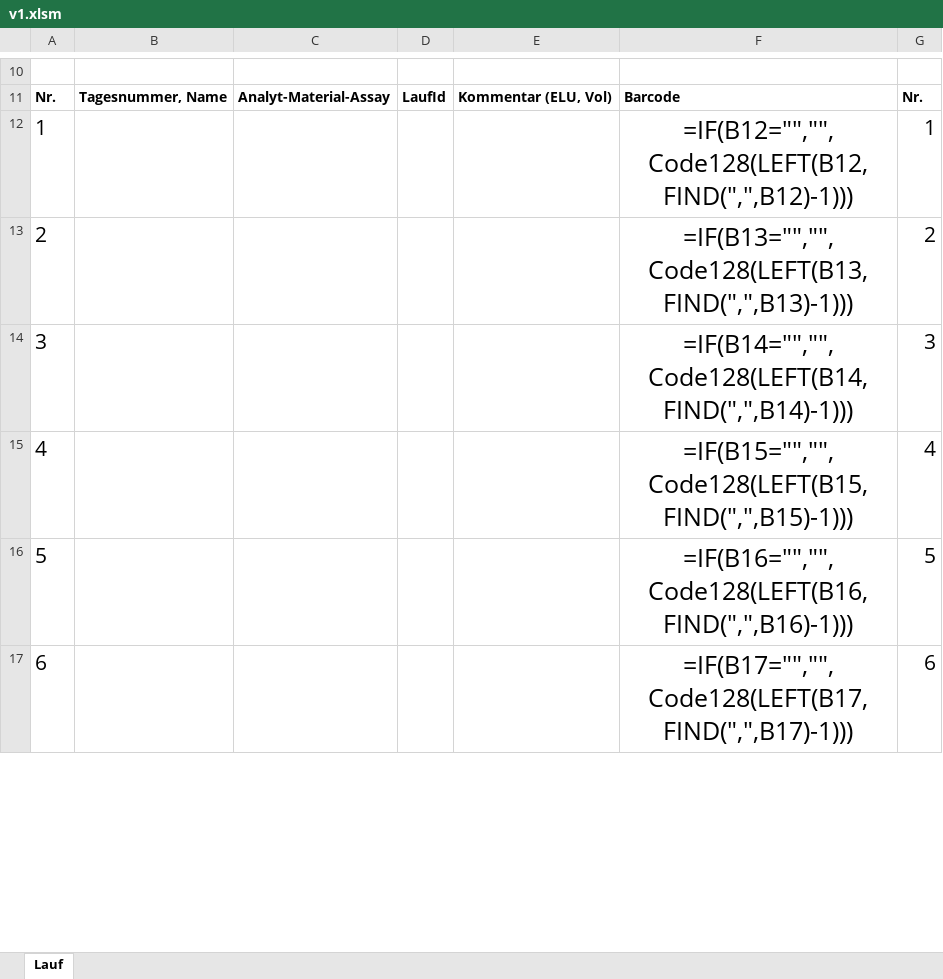
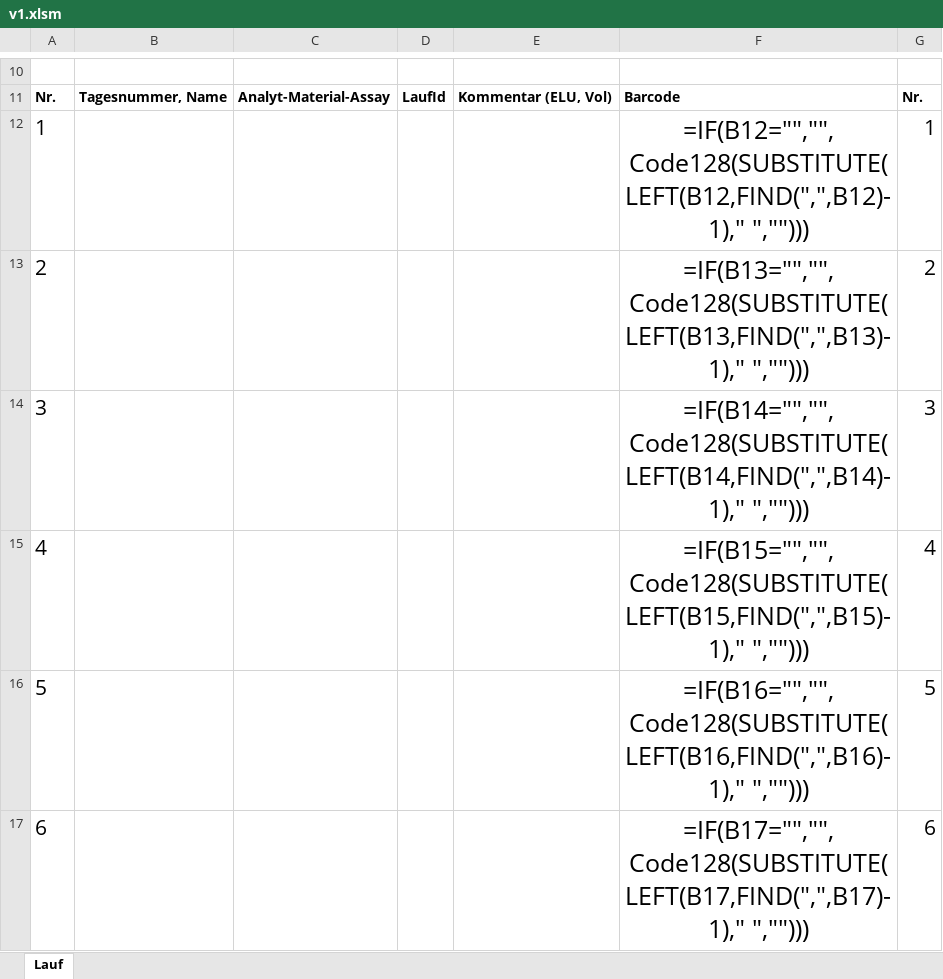
Before and after one commit to Kallepan/pcr-backend, an Excel workbook: templates/v1.xlsm, sheet Lauf, drawn as a sheet; only a part is shown, gaps mark what is left out; values as stored, in another font and other column widths than the file's, no borders; formulas are shown in place of their values; charts and pictures not drawn; the diff covers the shown part only; the diff names each change by its address in the sheet, - before the commit and + after, or states it on an @@ line.

```diff
--- a/templates/v1.xlsm (sheet Lauf)
+++ b/templates/v1.xlsm (sheet Lauf)
-F12: =IF(B12="","",Code128(LEFT(B12,FIND(",",B12)-1)))
+F12: =IF(B12="","",Code128(SUBSTITUTE(LEFT(B12,FIND(",",B12)-1)," ","")))
-F13: =IF(B13="","",Code128(LEFT(B13,FIND(",",B13)-1)))
+F13: =IF(B13="","",Code128(SUBSTITUTE(LEFT(B13,FIND(",",B13)-1)," ","")))
-F14: =IF(B14="","",Code128(LEFT(B14,FIND(",",B14)-1)))
+F14: =IF(B14="","",Code128(SUBSTITUTE(LEFT(B14,FIND(",",B14)-1)," ","")))
-F15: =IF(B15="","",Code128(LEFT(B15,FIND(",",B15)-1)))
+F15: =IF(B15="","",Code128(SUBSTITUTE(LEFT(B15,FIND(",",B15)-1)," ","")))
-F16: =IF(B16="","",Code128(LEFT(B16,FIND(",",B16)-1)))
+F16: =IF(B16="","",Code128(SUBSTITUTE(LEFT(B16,FIND(",",B16)-1)," ","")))
-F17: =IF(B17="","",Code128(LEFT(B17,FIND(",",B17)-1)))
+F17: =IF(B17="","",Code128(SUBSTITUTE(LEFT(B17,FIND(",",B17)-1)," ","")))
```
Also changed, not shown: 6 edited cells elsewhere in this sheet, 3 other files.
